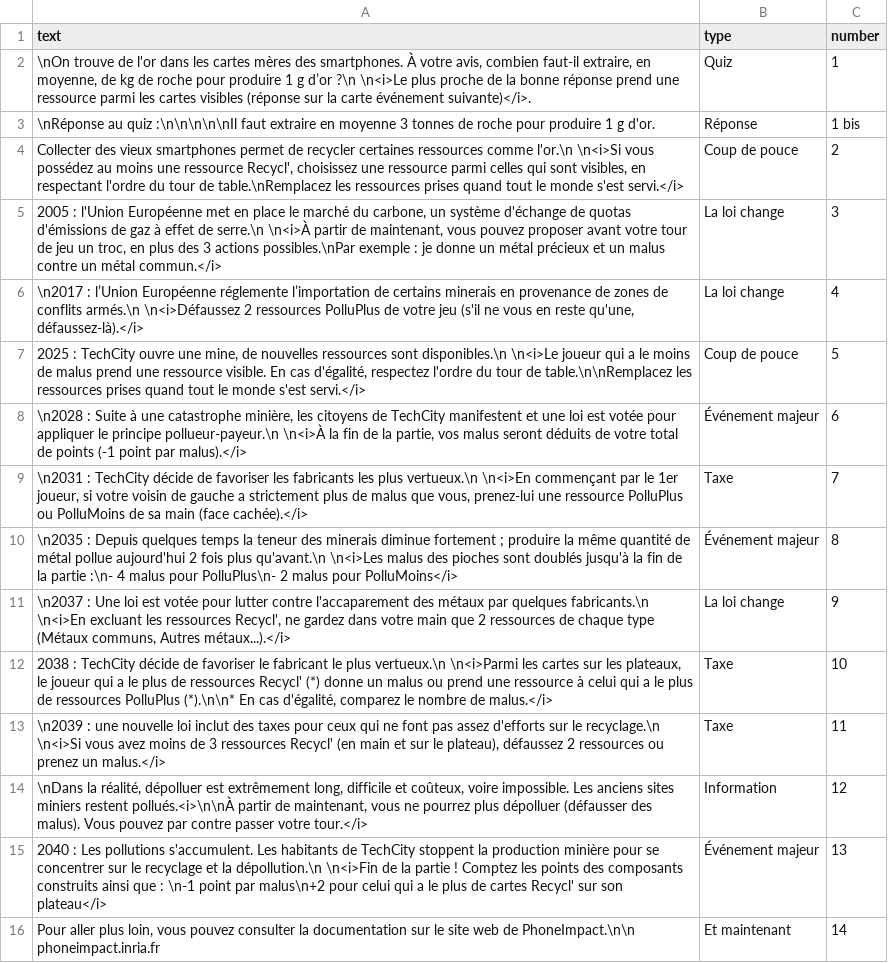
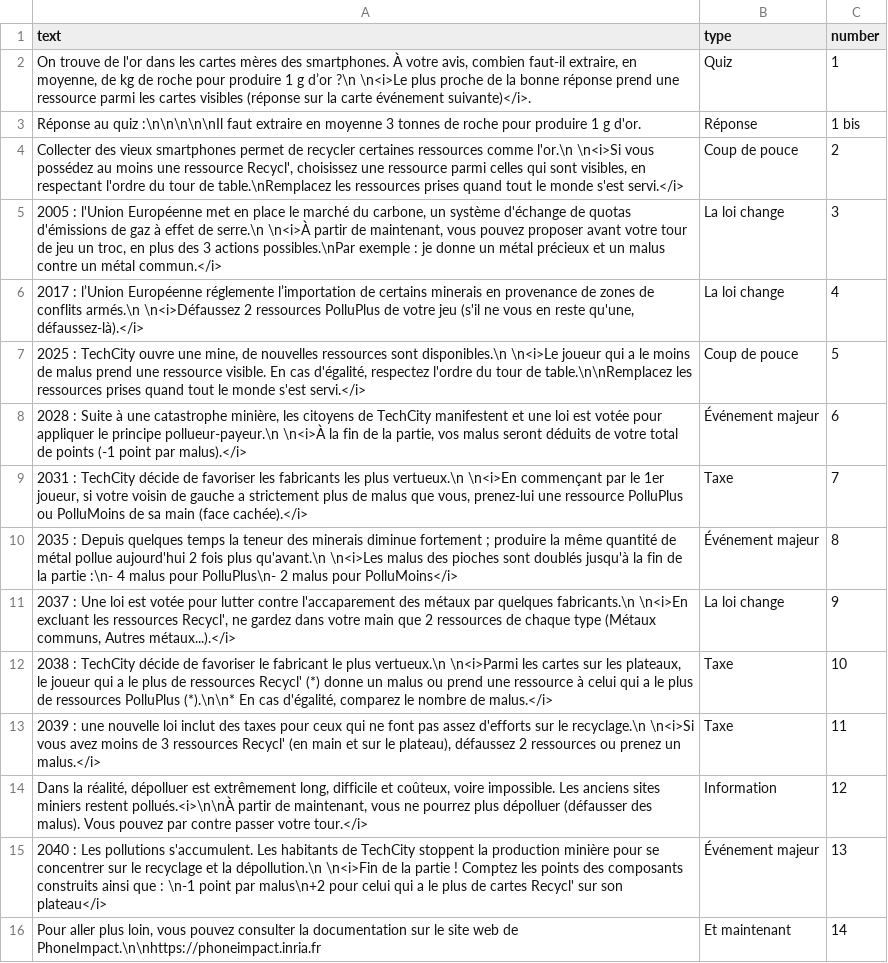
Before and after one commit to inrialearninglab/PhoneImpact, a CSV file: data/csv/events.csv, drawn as a sheet; the diff names each change by its address in the sheet, - before the commit and + after, or states it on an @@ line.

```diff
--- a/data/csv/events.csv
+++ b/data/csv/events.csv
-A2 (text): \nOn trouve de…
+A2 (text): On trouve de…
-A3 (text): \nRéponse au quiz…
+A3 (text): Réponse au quiz…
-A6 (text): \n2017 : l’Union…
+A6 (text): 2017 : l’Union…
-A8 (text): \n2028 : Suite…
+A8 (text): 2028 : Suite…
-A9 (text): \n2031 : TechCity…
+A9 (text): 2031 : TechCity…
-A10 (text): \n2035 : Depuis…
+A10 (text): 2035 : Depuis…
-A11 (text): \n2037 : Une…
+A11 (text): 2037 : Une…
-A13 (text): \n2039 : une…
+A13 (text): 2039 : une…
-A14 (text): \nDans la réalité,…
+A14 (text): Dans la réalité,…
-A16 (text): …web de PhoneImpact.\n\n phoneimpact.inria.fr
+A16 (text): …web de PhoneImpact.\n\nhttps://phoneimpact.inria.fr
```
Also changed, not shown: 9 other files.
